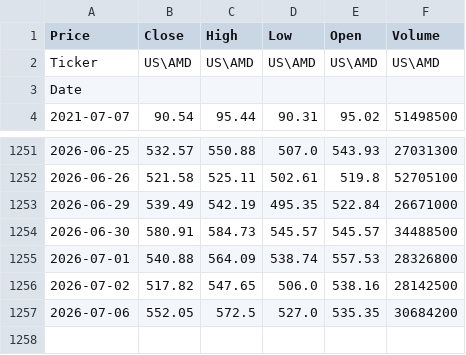
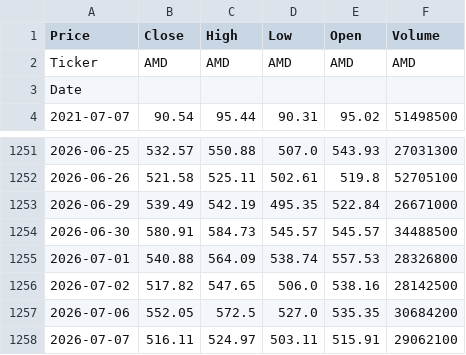
Before and after one commit to TineyKode/stock-ai, a CSV file: data/us/amd.csv, drawn as a sheet; only a part is shown, gaps mark what is left out.

```diff
--- a/data/us/amd.csv
+++ b/data/us/amd.csv
@@ -1,3 +1,3 @@
 Price,Close,High,Low,Open,Volume
-Ticker,US\AMD,US\AMD,US\AMD,US\AMD,US\AMD
+Ticker,AMD,AMD,AMD,AMD,AMD
 Date,,,,,
@@ -1257 +1257,2 @@ Date,,,,,
 2026-07-06,552.05,572.5,527.0,535.35,30684200
+2026-07-07,516.11,524.97,503.11,515.91,29062100
```
Also changed, not shown: data/us/aapl.csv, data/us/crm.csv, 27 other files.
